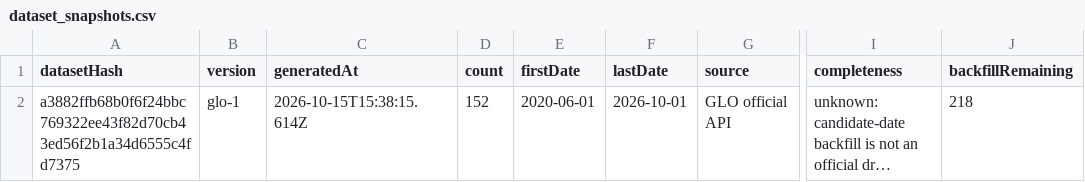
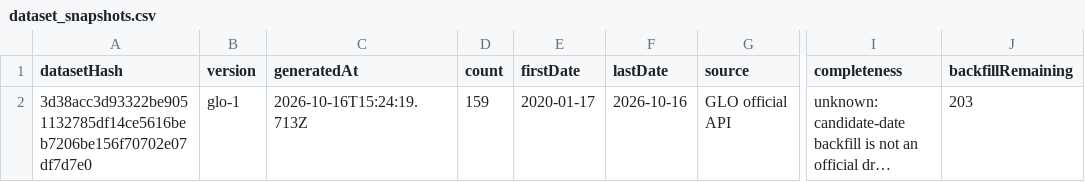
Before and after one commit to Ncsc8650/HAMMTO, a CSV file: public/data/tables/dataset_snapshots.csv, drawn as a sheet; only a part is shown, gaps mark what is left out; long unchanged cells end in …; the diff names each change by its address in the sheet, - before the commit and + after, or states it on an @@ line.

```diff
--- a/public/data/tables/dataset_snapshots.csv
+++ b/public/data/tables/dataset_snapshots.csv
-A2 (datasetHash): a3882ffb68b0f6f24bbc769322ee43f82d70cb43ed56f2b1a34d6555c4fd7375
+A2 (datasetHash): 3d38acc3d93322be9051132785df14ce5616beb7206be156f70702e07df7d7e0
-C2 (generatedAt): 2026-10-15T15:38:15.614Z
+C2 (generatedAt): 2026-10-16T15:24:19.713Z
-D2 (count): 152
+D2 (count): 159
-E2 (firstDate): 2020-06-01
+E2 (firstDate): 2020-01-17
-F2 (lastDate): 2026-10-01
+F2 (lastDate): 2026-10-16
-J2 (backfillRemaining): 218
+J2 (backfillRemaining): 203
```
Also changed, not shown: public/data/tables/audit_logs.csv, public/data/tables/draws.csv, 37 other files.
